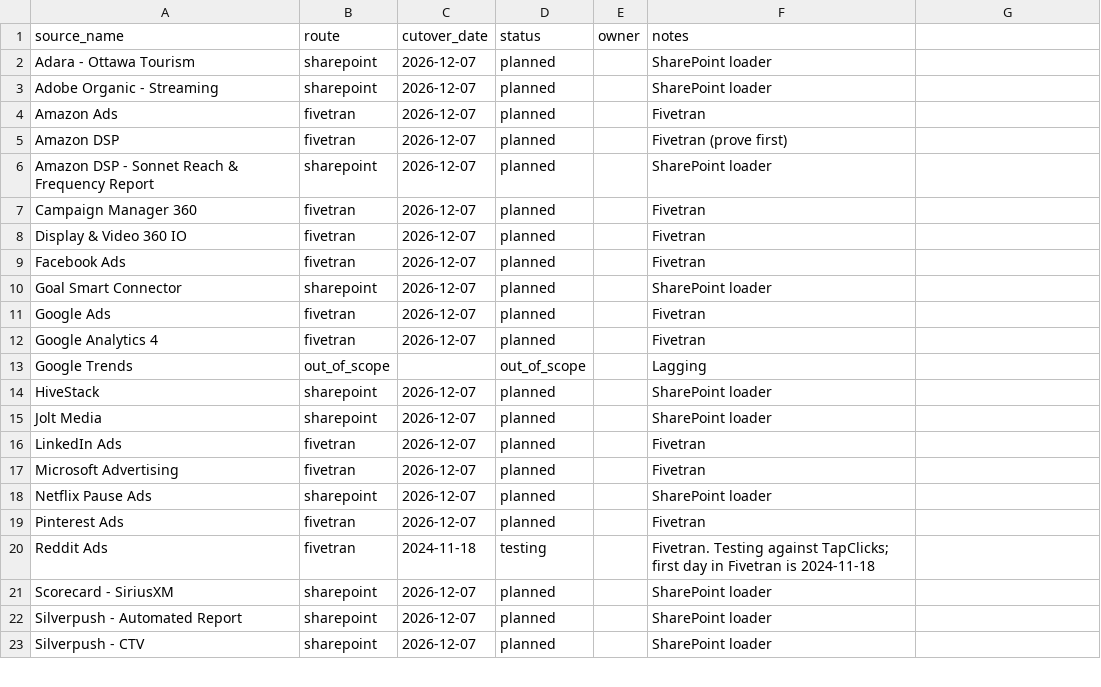
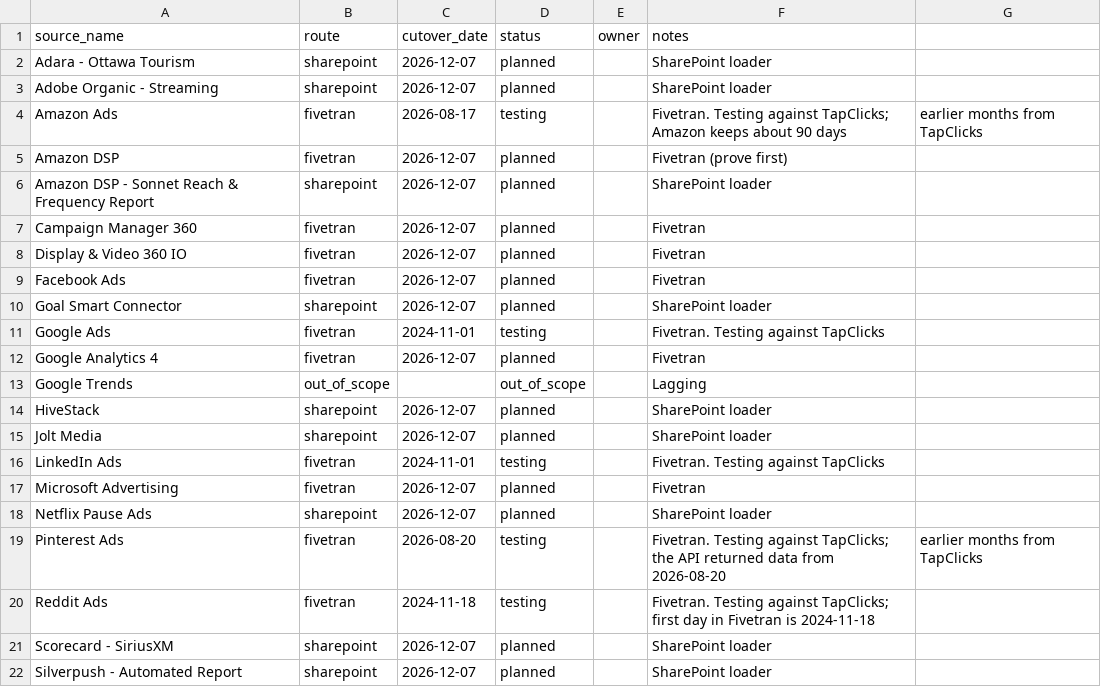
Before and after one commit to BooleanData-Systems/Epitaph-Group, a CSV file: seeds/ctl_cutover.csv, drawn as a sheet; only a part is shown; the shorter side is filled out with more unchanged rows.

Commit message:
Google Ads, LinkedIn Ads, Pinterest Ads and Amazon Ads: testing from their first synced day

```diff
--- a/seeds/ctl_cutover.csv
+++ b/seeds/ctl_cutover.csv
@@ -3,3 +3,3 @@ Adara - Ottawa Tourism,sharepoint,2026-12-07,planned,,SharePoint loader
 Adobe Organic - Streaming,sharepoint,2026-12-07,planned,,SharePoint loader
-Amazon Ads,fivetran,2026-12-07,planned,,Fivetran
+Amazon Ads,fivetran,2026-08-17,testing,,Fivetran. Testing against TapClicks; Amazon keeps about 90 days, earlier months from TapClicks
 Amazon DSP,fivetran,2026-12-07,planned,,Fivetran (prove first)
@@ -10,3 +10,3 @@ Facebook Ads,fivetran,2026-12-07,planned,,Fivetran
 Goal Smart Connector,sharepoint,2026-12-07,planned,,SharePoint loader
-Google Ads,fivetran,2026-12-07,planned,,Fivetran
+Google Ads,fivetran,2024-11-01,testing,,Fivetran. Testing against TapClicks
 Google Analytics 4,fivetran,2026-12-07,planned,,Fivetran
@@ -15,6 +15,6 @@ HiveStack,sharepoint,2026-12-07,planned,,SharePoint loader
 Jolt Media,sharepoint,2026-12-07,planned,,SharePoint loader
-LinkedIn Ads,fivetran,2026-12-07,planned,,Fivetran
+LinkedIn Ads,fivetran,2024-11-01,testing,,Fivetran. Testing against TapClicks
 Microsoft Advertising,fivetran,2026-12-07,planned,,Fivetran
 Netflix Pause Ads,sharepoint,2026-12-07,planned,,SharePoint loader
-Pinterest Ads,fivetran,2026-12-07,planned,,Fivetran
+Pinterest Ads,fivetran,2026-08-20,testing,,Fivetran. Testing against TapClicks; the API returned data from 2026-08-20, earlier months from TapClicks
 Reddit Ads,fivetran,2024-11-18,testing,,Fivetran. Testing against TapClicks; first day in Fivetran is 2024-11-18
```
